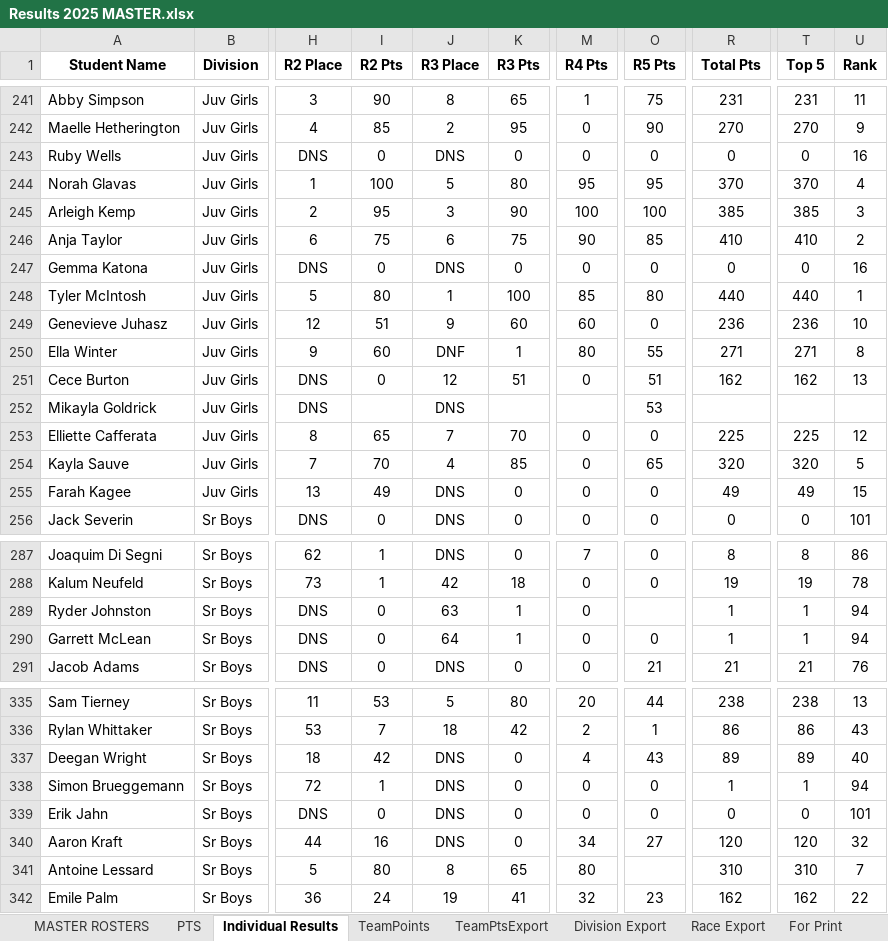
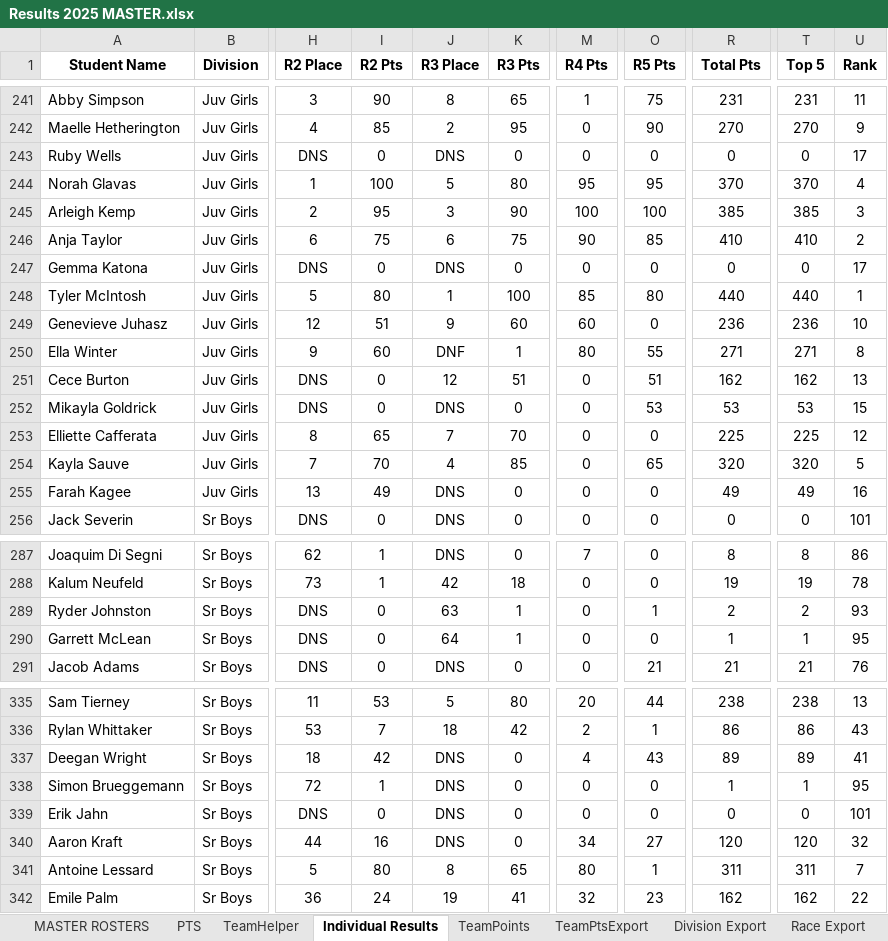
Before and after one commit to mskippy/nsssaa-mtb-league, an Excel workbook: Results 2025 MASTER.xlsx, sheet Individual Results, drawn as a sheet; only a part is shown, gaps mark what is left out; values as stored, in another font and other column widths than the file's, no borders; charts and pictures and conditional formats not drawn; the diff covers the shown part only; the diff names each change by its address in the sheet, - before the commit and + after, or states it on an @@ line.

Commit message:
Added Race 5 results and Race 6 info

```diff
--- a/Results 2025 MASTER.xlsx (sheet Individual Results)
+++ b/Results 2025 MASTER.xlsx (sheet Individual Results)
@@ sheet tab unhidden: TeamHelper @@
-U243 (Rank): 16
+U243 (Rank): 17
-U247 (Rank): 16
+U247 (Rank): 17
-I252 (R2 Pts): (empty)
+I252 (R2 Pts): 0
-K252 (R3 Pts): (empty)
+K252 (R3 Pts): 0
-M252 (R4 Pts): (empty)
+M252 (R4 Pts): 0
-R252 (Total Pts): (empty)
+R252 (Total Pts): 53
-T252 (Top 5): (empty)
+T252 (Top 5): 53
-U252 (Rank): (empty)
+U252 (Rank): 15
-U255 (Rank): 15
+U255 (Rank): 16
-O289 (R5 Pts): (empty)
+O289 (R5 Pts): 1
-R289 (Total Pts): 1
+R289 (Total Pts): 2
-T289 (Top 5): 1
+T289 (Top 5): 2
-U289 (Rank): 94
+U289 (Rank): 93
-U290 (Rank): 94
+U290 (Rank): 95
-U337 (Rank): 40
+U337 (Rank): 41
-U338 (Rank): 94
+U338 (Rank): 95
-O341 (R5 Pts): (empty)
+O341 (R5 Pts): 1
-R341 (Total Pts): 310
+R341 (Total Pts): 311
-T341 (Top 5): 310
+T341 (Top 5): 311
```
Also changed, not shown: 12 edited cells elsewhere in this sheet, sheet Division Export, sheet TeamPoints, 6 other files.
